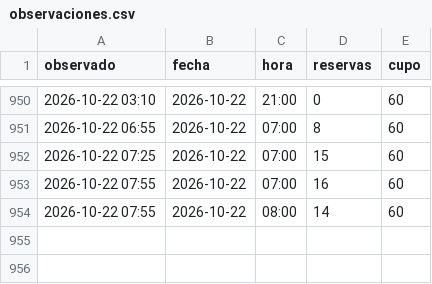
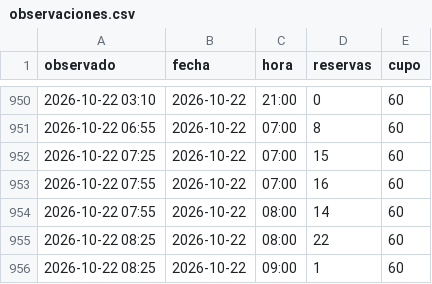
Before and after one commit to Gremiger/zoom-turnos, a CSV file: data/observaciones.csv, drawn as a sheet; only a part is shown, gaps mark what is left out.

```diff
--- a/data/observaciones.csv
+++ b/data/observaciones.csv
@@ -954 +954,3 @@ observado,fecha,hora,reservas,cupo
 2026-10-22 07:55,2026-10-22,08:00,14,60
+2026-10-22 08:25,2026-10-22,08:00,22,60
+2026-10-22 08:25,2026-10-22,09:00,1,60
```
Also changed, not shown: 1 other file.
